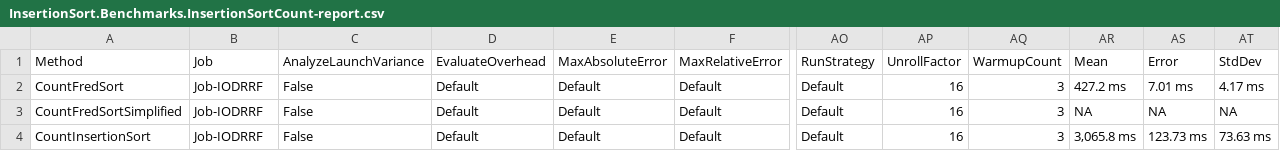
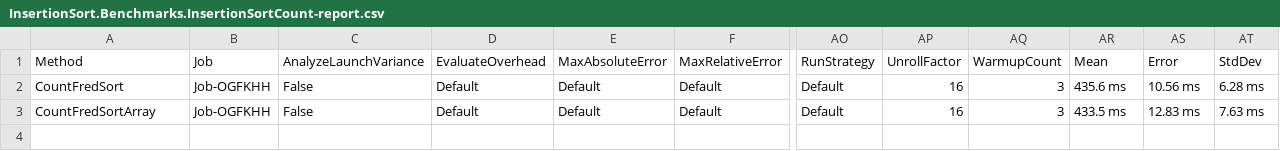
Before and after one commit to Flundrahn/insertion-sort, a CSV file: InsertionSort.Benchmarks/BenchmarkDotNet.Artifacts/results/InsertionSort.Benchmarks.InsertionSortCount-report.csv, drawn as a sheet; only a part is shown, gaps mark what is left out; removed rows and columns are numbered as before the commit, all else as after; rows hold the shown columns only; the diff names each change by its address in the sheet, - before the commit and + after, or states it on an @@ line.

Commit message:
finish array version of sort & cleanup

```diff
--- a/InsertionSort.Benchmarks/BenchmarkDotNet.Artifacts/results/InsertionSort.Benchmarks.InsertionSortCount-report.csv
+++ b/InsertionSort.Benchmarks/BenchmarkDotNet.Artifacts/results/InsertionSort.Benchmarks.InsertionSortCount-report.csv
-B2 (Job): Job-IODRRF
+B2 (Job): Job-OGFKHH
-AR2 (Mean): 427.2 ms
+AR2 (Mean): 435.6 ms
-AS2 (Error): 7.01 ms
+AS2 (Error): 10.56 ms
-AT2 (StdDev): 4.17 ms
+AT2 (StdDev): 6.28 ms
-row 3: CountFredSortSimplified | Job-IODRRF | False | Default | Default | Default | Default | 16 | 3 | NA | NA | NA
-A3 (Method): CountInsertionSort
+A3 (Method): CountFredSortArray
-B3 (Job): Job-IODRRF
+B3 (Job): Job-OGFKHH
-AR3 (Mean): 3,065.8 ms
+AR3 (Mean): 433.5 ms
-AS3 (Error): 123.73 ms
+AS3 (Error): 12.83 ms
-AT3 (StdDev): 73.63 ms
+AT3 (StdDev): 7.63 ms
```
Also changed, not shown: 19 other files.
